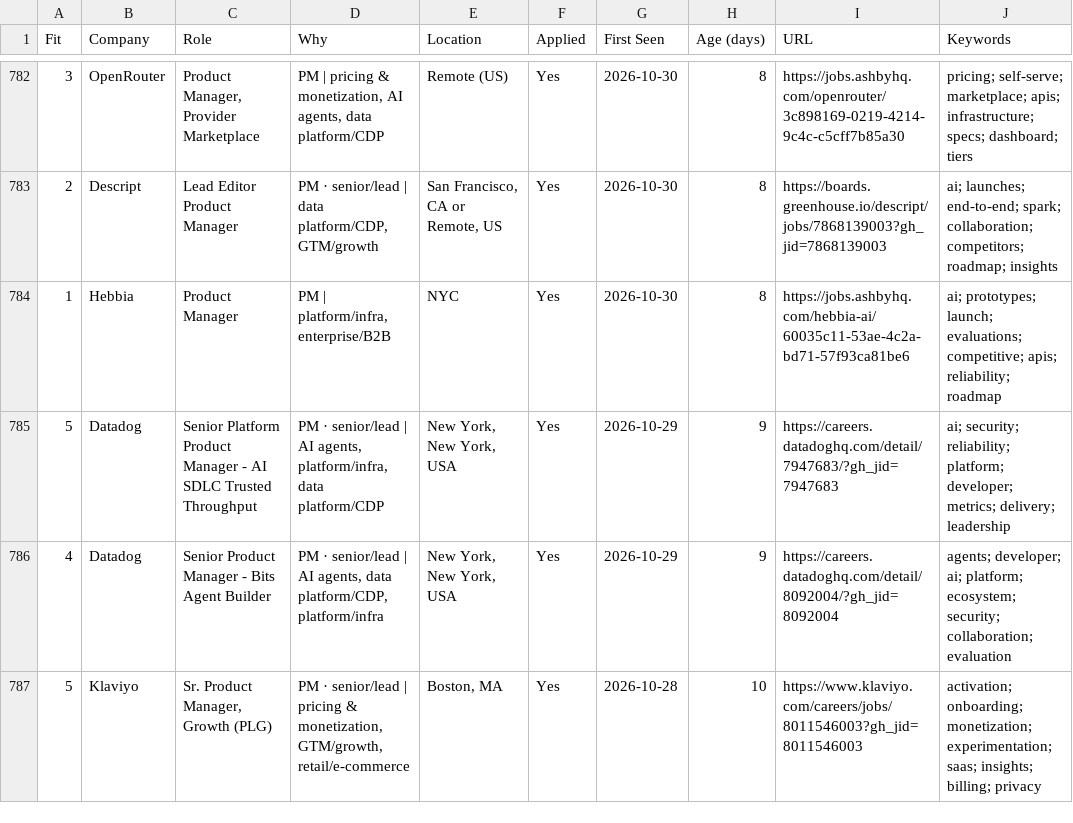
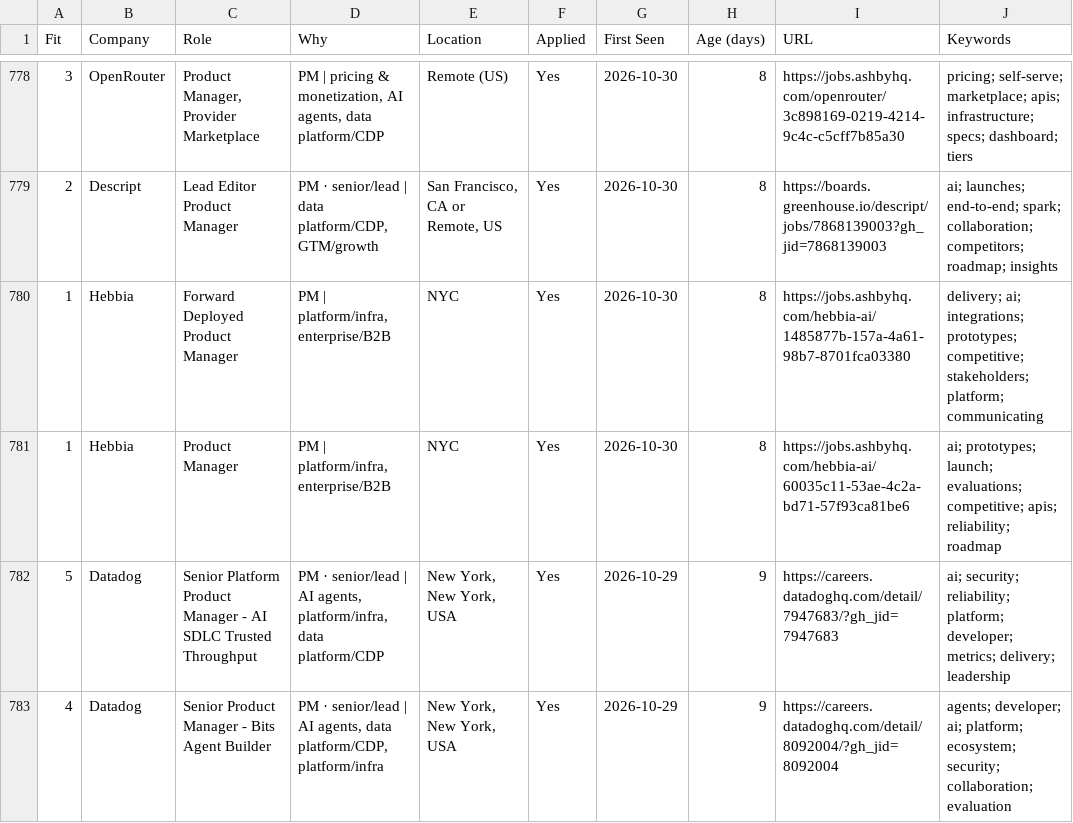
Before and after one commit to billchung-26/job-scout, a CSV file: recommendations/latest.csv, drawn as a sheet; only a part is shown, gaps mark what is left out; the shorter side is filled out with more unchanged rows; the diff covers the shown part only; the diff names each change by its address in the sheet, - before the commit and + after, or states it on an @@ line.

```diff
--- a/recommendations/latest.csv
+++ b/recommendations/latest.csv
+row 780: 1 | Hebbia | Forward Deployed Product Manager | PM | platform/infra, enterprise/B2B | NYC | Yes | 2026-10-30 | 8 | https://jobs.ashbyhq.com/hebbia-ai/1485877b-157a-4a61-98b7-8701fca03380 | delivery; ai; integrations; prototypes; competitive; stakeholders; platform; communicating
```
Also changed, not shown: 4 added rows, 5 removed rows and 7 edited cells elsewhere in this file, 4 other files.
